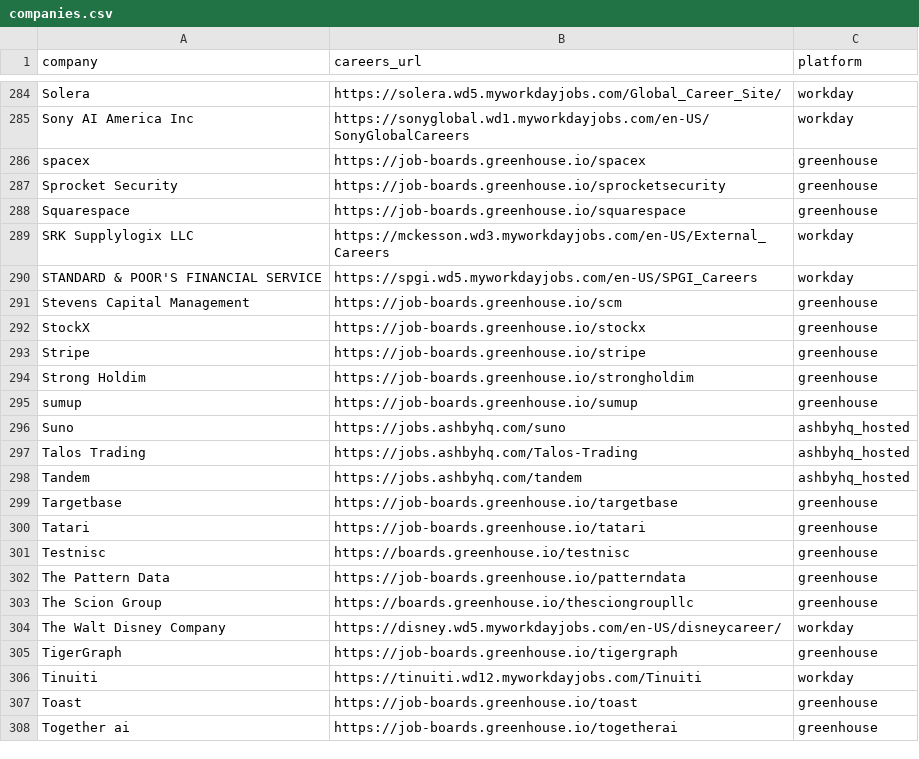
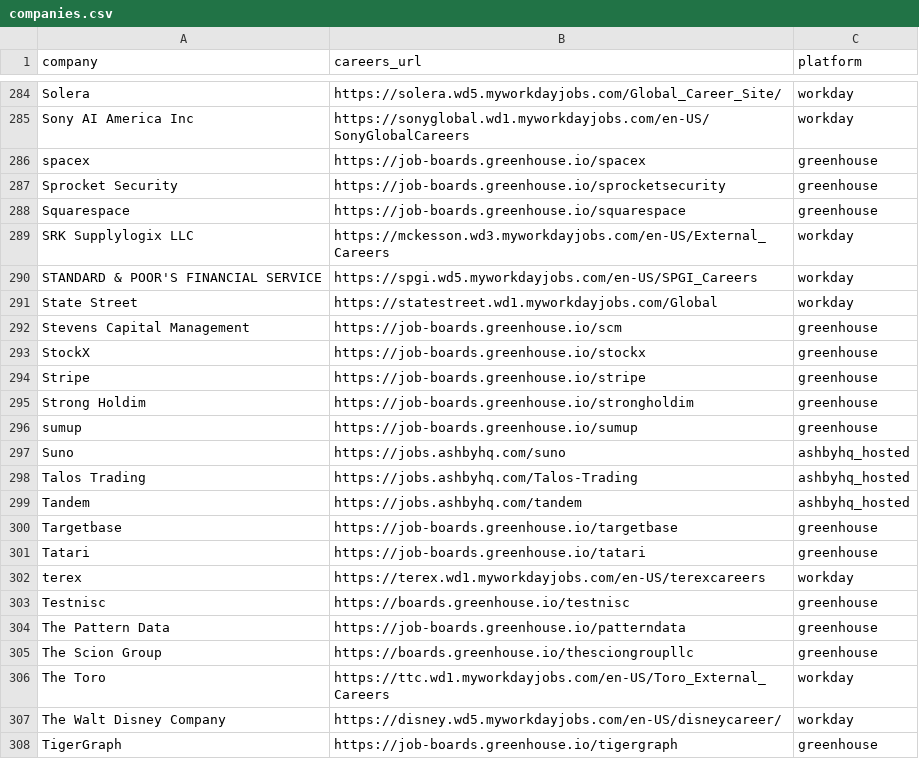
Before and after one commit to rushiranpise/JobScrapper, a CSV file: companies.csv, drawn as a sheet; only a part is shown, gaps mark what is left out; the shorter side is filled out with more unchanged rows; the diff names each change by its address in the sheet, - before the commit and + after, or states it on an @@ line.

```diff
--- a/companies.csv
+++ b/companies.csv
+row 291: State Street | https://statestreet.wd1.myworkdayjobs.com/Global | workday
+row 302: terex | https://terex.wd1.myworkdayjobs.com/en-US/terexcareers | workday
+row 306: The Toro | https://ttc.wd1.myworkdayjobs.com/en-US/Toro_External_Careers | workday
```
Also changed, not shown: test.csv, 1 other file.
